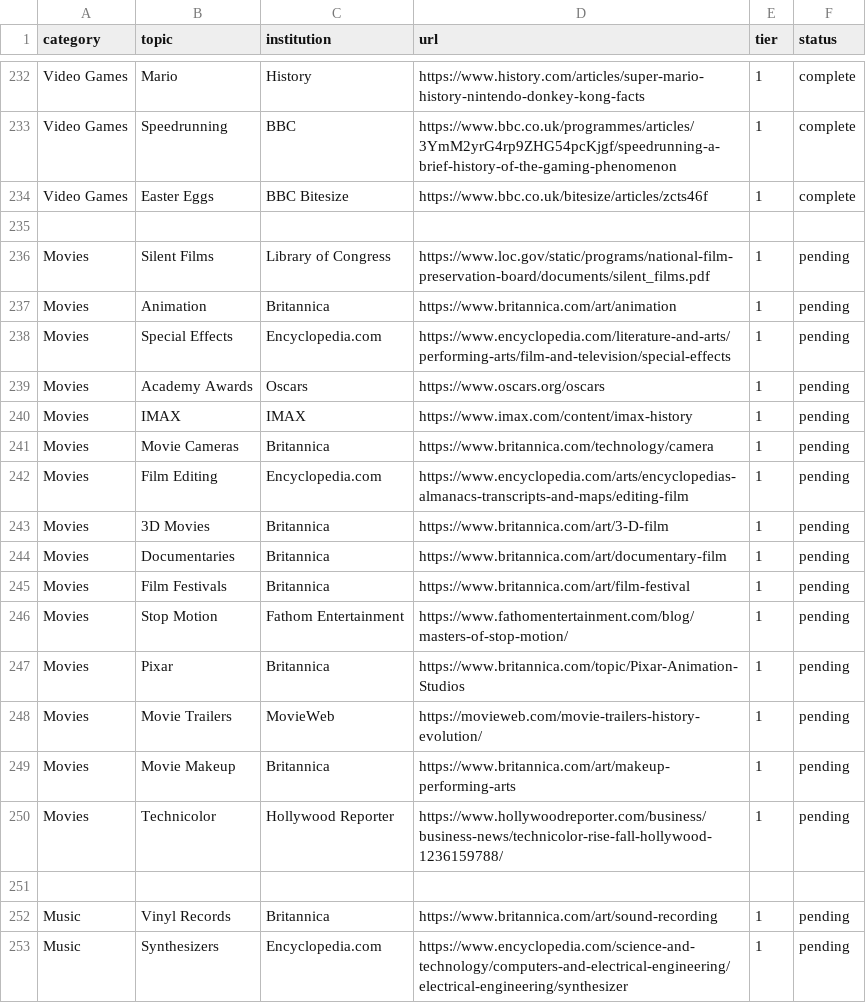
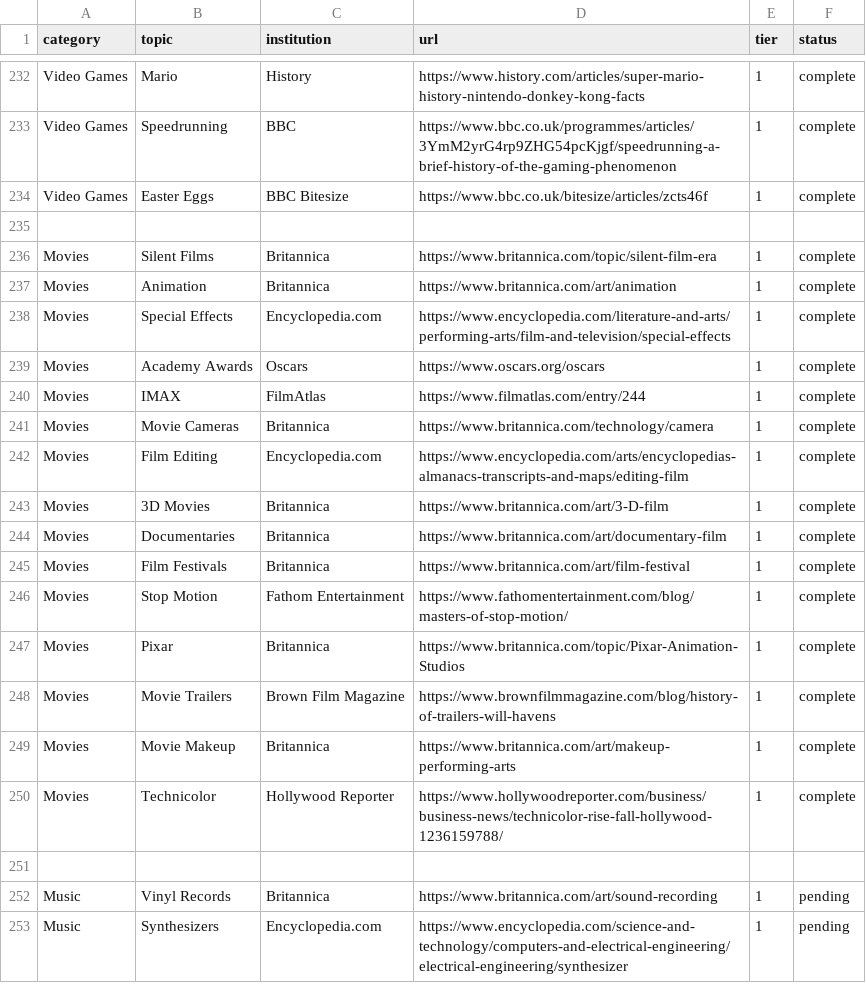
Before and after one commit to xaviersalazar/nib-content-workflow, a CSV file: source-registry/sources.csv, drawn as a sheet; only a part is shown, gaps mark what is left out.

Commit message:
added movies facts

```diff
--- a/source-registry/sources.csv
+++ b/source-registry/sources.csv
@@ -235,17 +235,17 @@ Video Games,Easter Eggs,BBC Bitesize,https://www.bbc.co.uk/bitesize/articles/zct
 
-Movies,Silent Films,Library of Congress,https://www.loc.gov/static/programs/national-film-preservation-board/documents/silent_films.pdf,1,pending
-Movies,Animation,Britannica,https://www.britannica.com/art/animation,1,pending
-Movies,Special Effects,Encyclopedia.com,https://www.encyclopedia.com/literature-and-arts/performing-arts/film-and-television/special-effects,1,pending
-Movies,Academy Awards,Oscars,https://www.oscars.org/oscars,1,pending
-Movies,IMAX,IMAX,https://www.imax.com/content/imax-history,1,pending
-Movies,Movie Cameras,Britannica,https://www.britannica.com/technology/camera,1,pending
-Movies,Film Editing,Encyclopedia.com,https://www.encyclopedia.com/arts/encyclopedias-almanacs-transcripts-and-maps/editing-film,1,pending
-Movies,3D Movies,Britannica,https://www.britannica.com/art/3-D-film,1,pending
-Movies,Documentaries,Britannica,https://www.britannica.com/art/documentary-film,1,pending
-Movies,Film Festivals,Britannica,https://www.britannica.com/art/film-festival,1,pending
-Movies,Stop Motion,Fathom Entertainment,https://www.fathomentertainment.com/blog/masters-of-stop-motion/,1,pending
-Movies,Pixar,Britannica,https://www.britannica.com/topic/Pixar-Animation-Studios,1,pending
-Movies,Movie Trailers,MovieWeb,https://movieweb.com/movie-trailers-history-evolution/,1,pending
-Movies,Movie Makeup,Britannica,https://www.britannica.com/art/makeup-performing-arts,1,pending
-Movies,Technicolor,Hollywood Reporter,https://www.hollywoodreporter.com/business/business-news/technicolor-rise-fall-hollywood-1236159788/,1,pending
+Movies,Silent Films,Britannica,https://www.britannica.com/topic/silent-film-era,1,complete
+Movies,Animation,Britannica,https://www.britannica.com/art/animation,1,complete
+Movies,Special Effects,Encyclopedia.com,https://www.encyclopedia.com/literature-and-arts/performing-arts/film-and-television/special-effects,1,complete
+Movies,Academy Awards,Oscars,https://www.oscars.org/oscars,1,complete
+Movies,IMAX,FilmAtlas,https://www.filmatlas.com/entry/244,1,complete
+Movies,Movie Cameras,Britannica,https://www.britannica.com/technology/camera,1,complete
+Movies,Film Editing,Encyclopedia.com,https://www.encyclopedia.com/arts/encyclopedias-almanacs-transcripts-and-maps/editing-film,1,complete
+Movies,3D Movies,Britannica,https://www.britannica.com/art/3-D-film,1,complete
+Movies,Documentaries,Britannica,https://www.britannica.com/art/documentary-film,1,complete
+Movies,Film Festivals,Britannica,https://www.britannica.com/art/film-festival,1,complete
+Movies,Stop Motion,Fathom Entertainment,https://www.fathomentertainment.com/blog/masters-of-stop-motion/,1,complete
+Movies,Pixar,Britannica,https://www.britannica.com/topic/Pixar-Animation-Studios,1,complete
+Movies,Movie Trailers,Brown Film Magazine,https://www.brownfilmmagazine.com/blog/history-of-trailers-will-havens,1,complete
+Movies,Movie Makeup,Britannica,https://www.britannica.com/art/makeup-performing-arts,1,complete
+Movies,Technicolor,Hollywood Reporter,https://www.hollywoodreporter.com/business/business-news/technicolor-rise-fall-hollywood-1236159788/,1,complete
 
```
Also changed, not shown: 17 other files.
